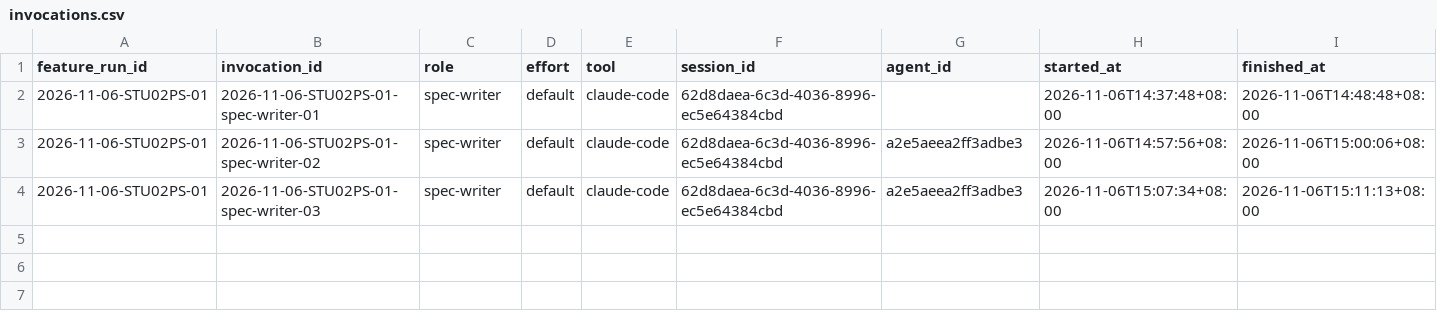
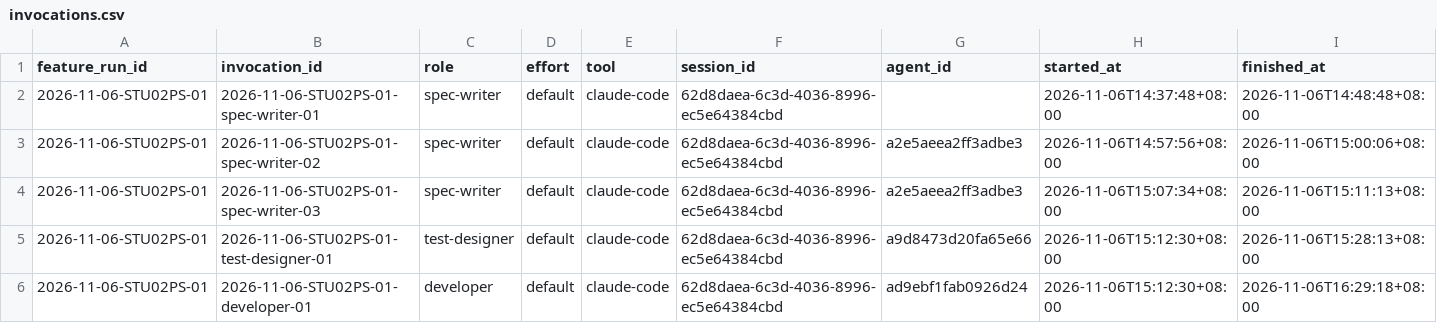
Before and after one commit to CS3227-2610-MP4-learnSWE/CS3227-2610-MP4, a CSV file: workflow/usage/runs/2026-11-06-STU02PS-01/invocations.csv, drawn as a sheet.

```diff
--- a/workflow/usage/runs/2026-11-06-STU02PS-01/invocations.csv
+++ b/workflow/usage/runs/2026-11-06-STU02PS-01/invocations.csv
@@ -4 +4,3 @@ feature_run_id,invocation_id,role,effort,tool,session_id,agent_id,started_at,fin
 2026-11-06-STU02PS-01,2026-11-06-STU02PS-01-spec-writer-03,spec-writer,default,claude-code,62d8daea-6c3d-4036-8996-ec5e64384cbd,a2e5aeea2ff3adbe3,2026-11-06T15:07:34+08:00,2026-11-06T15:11:13+08:00
+2026-11-06-STU02PS-01,2026-11-06-STU02PS-01-test-designer-01,test-designer,default,claude-code,62d8daea-6c3d-4036-8996-ec5e64384cbd,a9d8473d20fa65e66,2026-11-06T15:12:30+08:00,2026-11-06T15:28:13+08:00
+2026-11-06-STU02PS-01,2026-11-06-STU02PS-01-developer-01,developer,default,claude-code,62d8daea-6c3d-4036-8996-ec5e64384cbd,ad9ebf1fab0926d24,2026-11-06T15:12:30+08:00,2026-11-06T16:29:18+08:00
```
